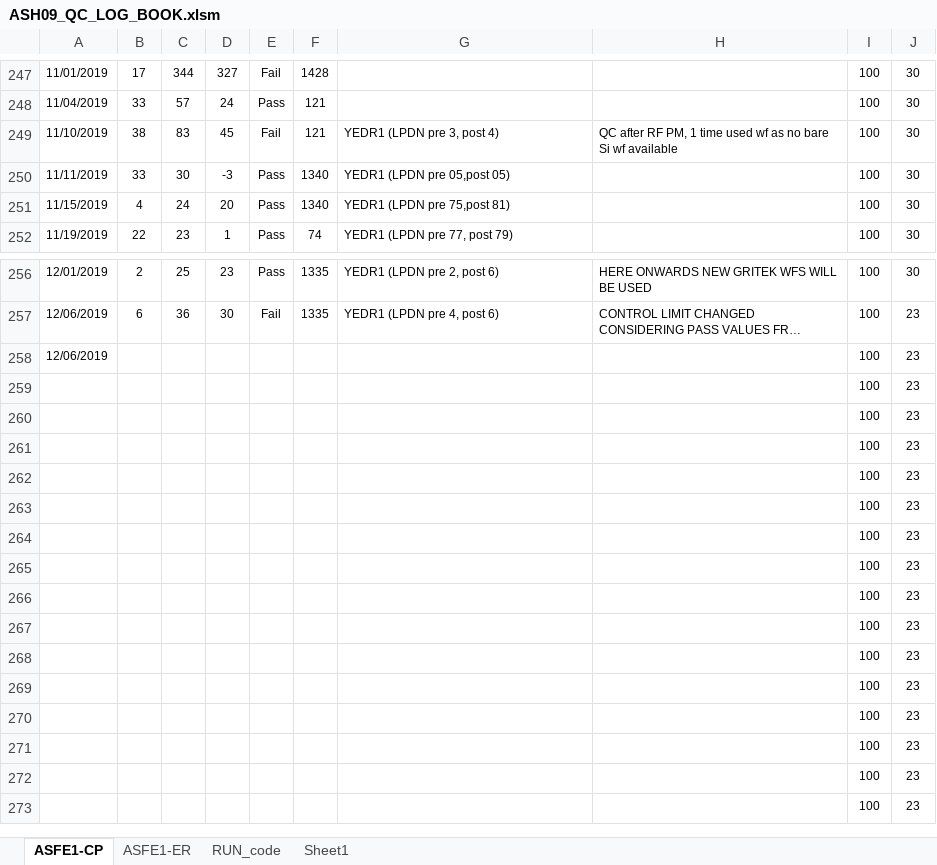
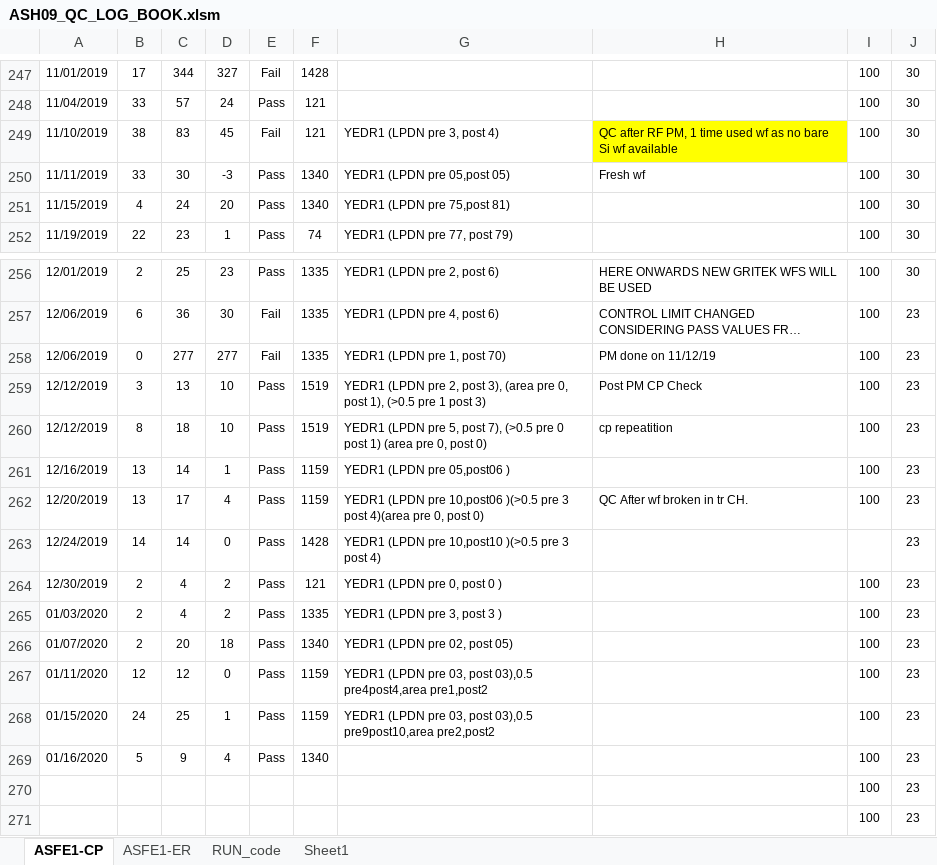
Before and after one commit to abhi3700/AutoPlot, an Excel workbook: examples/dry_etch/ASH09_QC_LOG_BOOK/ASH09_QC_LOG_BOOK.xlsm, sheet ASFE1-CP, drawn as a sheet; only a part is shown, gaps mark what is left out; the shorter side is filled out with more unchanged rows; long unchanged cells end in …; values as stored, in another font and other column widths than the file's, no borders; conditional formats not drawn; removed rows and columns are numbered as before the commit, all else as after; the diff covers the shown part only; the diff names each change by its address in the sheet, - before the commit and + after, or states it on an @@ line.

```diff
--- a/examples/dry_etch/ASH09_QC_LOG_BOOK/ASH09_QC_LOG_BOOK.xlsm (sheet ASFE1-CP)
+++ b/examples/dry_etch/ASH09_QC_LOG_BOOK/ASH09_QC_LOG_BOOK.xlsm (sheet ASFE1-CP)
-H249 fill: none
+H249 fill: #FFFF00
-H250: (empty)
+H250: Fresh wf
-B258: (empty)
+B258: 0
-C258: (empty)
+C258: 277
-D258: (empty)
+D258: 277
-E258: (empty)
+E258: Fail
-F258: (empty)
+F258: 1335
-G258: (empty)
+G258: YEDR1 (LPDN pre 1, post 70)
-H258: (empty)
+H258: PM done on 11/12/19
-row 259:  |  |  |  |  |  |  |  | 100 | 23
-row 260:  |  |  |  |  |  |  |  | 100 | 23
-row 261:  |  |  |  |  |  |  |  | 100 | 23
-row 262:  |  |  |  |  |  |  |  | 100 | 23
-row 263:  |  |  |  |  |  |  |  | 100 | 23
-row 264:  |  |  |  |  |  |  |  | 100 | 23
-row 265:  |  |  |  |  |  |  |  | 100 | 23
-row 266:  |  |  |  |  |  |  |  | 100 | 23
-row 267:  |  |  |  |  |  |  |  | 100 | 23
-row 268:  |  |  |  |  |  |  |  | 100 | 23
-row 269:  |  |  |  |  |  |  |  | 100 | 23
+row 259: 12/12/2019 | 3 | 13 | 10 | Pass | 1519 | YEDR1 (LPDN pre 2, post 3), (area pre 0, post 1), (>0.5 pre 1 post 3) | Post PM CP Check | 100 | 23
+row 260: 12/12/2019 | 8 | 18 | 10 | Pass | 1519 | YEDR1 (LPDN pre 5, post 7), (>0.5 pre 0 post 1) (area pre 0, post 0) | cp repeatition | 100 | 23
+row 261: 12/16/2019 | 13 | 14 | 1 | Pass | 1159 | YEDR1 (LPDN pre 05,post06 ) |  | 100 | 23
+row 262: 12/20/2019 | 13 | 17 | 4 | Pass | 1159 | YEDR1 (LPDN pre 10,post06 )(>0.5 pre 3 post 4)(area pre 0, post 0) | QC After wf broken in tr CH. | 100 | 23
+row 263: 12/24/2019 | 14 | 14 | 0 | Pass | 1428 | YEDR1 (LPDN pre 10,post10 )(>0.5 pre 3 post 4) |  |  | 23
+row 264: 12/30/2019 | 2 | 4 | 2 | Pass | 121 | YEDR1 (LPDN pre 0, post 0 ) |  | 100 | 23
+row 265: 01/03/2020 | 2 | 4 | 2 | Pass | 1335 | YEDR1 (LPDN pre 3, post 3 ) |  | 100 | 23
+row 266: 01/07/2020 | 2 | 20 | 18 | Pass | 1340 | YEDR1 (LPDN pre 02, post 05) |  | 100 | 23
+row 267: 01/11/2020 | 12 | 12 | 0 | Pass | 1159 | YEDR1 (LPDN pre 03, post 03),0.5 pre4post4,area pre1,post2 |  | 100 | 23
+row 268: 01/15/2020 | 24 | 25 | 1 | Pass | 1159 | YEDR1 (LPDN pre 03, post 03),0.5 pre9post10,area pre2,post2 |  | 100 | 23
+row 269: 01/16/2020 | 5 | 9 | 4 | Pass | 1340 |  |  | 100 | 23
```
Also changed, not shown: 78 edited cells elsewhere in this sheet, sheet ASFE1-ER, charts or pictures, examples/dry_etch/Al_ER_for_REML1_QC/Al_ER_and_unif.xlsx, 7 other files.
